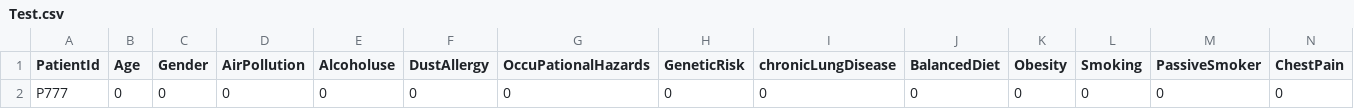
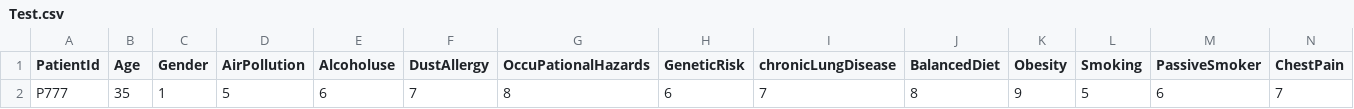
Before and after one commit to MLRIT-18R21A0551/LungCancer, a CSV file: prediction/Test.csv, drawn as a sheet; only a part is shown; removed rows and columns are numbered as before the commit, all else as after; rows hold the shown columns only; the diff names each change by its address in the sheet, - before the commit and + after, or states it on an @@ line.

```diff
--- a/prediction/Test.csv
+++ b/prediction/Test.csv
-row 2: P777 | 0 | 0 | 0 | 0 | 0 | 0 | 0 | 0 | 0 | 0 | 0 | 0 | 0
+row 2: P777 | 35 | 1 | 5 | 6 | 7 | 8 | 6 | 7 | 8 | 9 | 5 | 6 | 7
```
Also changed, not shown: 4 other files.
